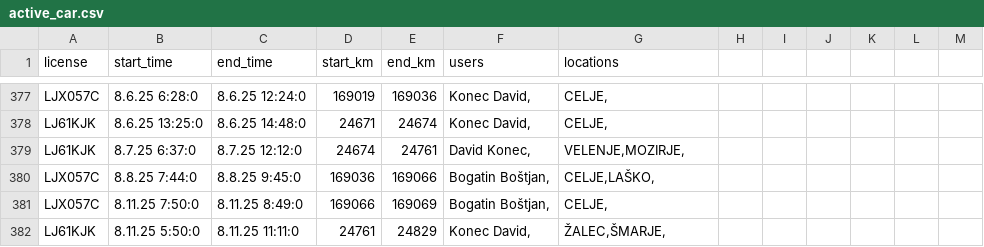
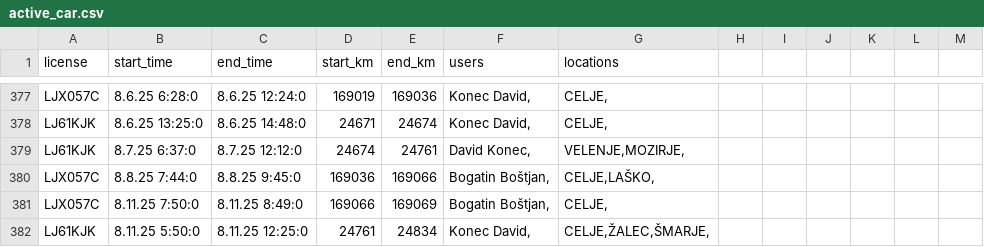
Before and after one commit to SRP-B/pot-dat, a CSV file: active_car.csv, drawn as a sheet; only a part is shown, gaps mark what is left out.

Commit message:
EditAppv12

```diff
--- a/active_car.csv
+++ b/active_car.csv
@@ -381,2 +381,2 @@ LJX057C;8.8.25 7:44:0;8.8.25 9:45:0;169036;169066;"Bogatin Boštjan,";"CELJE,LA
 LJX057C;8.11.25 7:50:0;8.11.25 8:49:0;169066;169069;"Bogatin Boštjan,";"CELJE,"
-LJ61KJK;8.11.25 5:50:0;8.11.25 11:11:0;24761;24829;"Konec David,";"ŽALEC,ŠMARJE,"
+LJ61KJK;8.11.25 5:50:0;8.11.25 12:25:0;24761;24834;"Konec David,";"CELJE,ŽALEC,ŠMARJE,"
```
